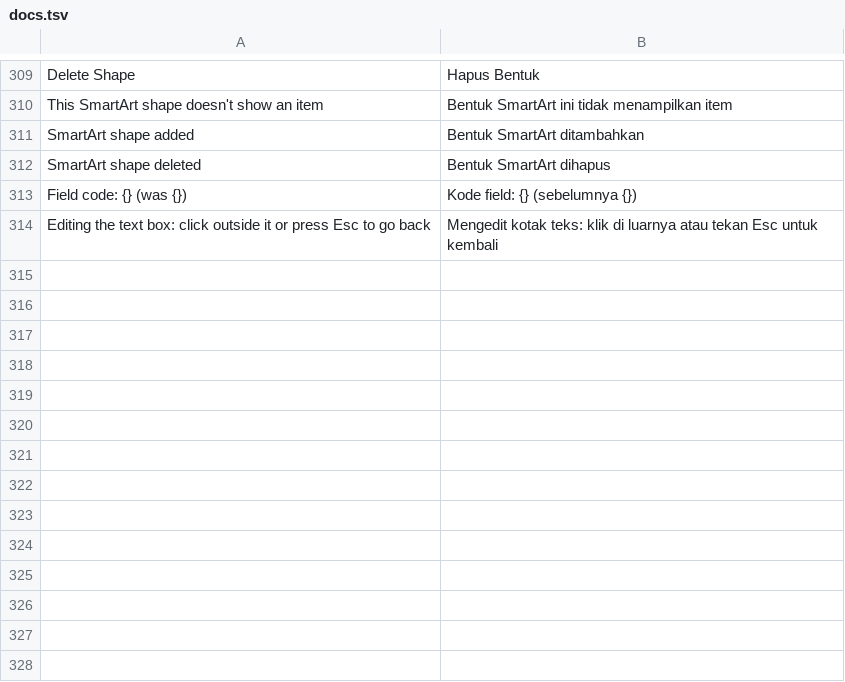
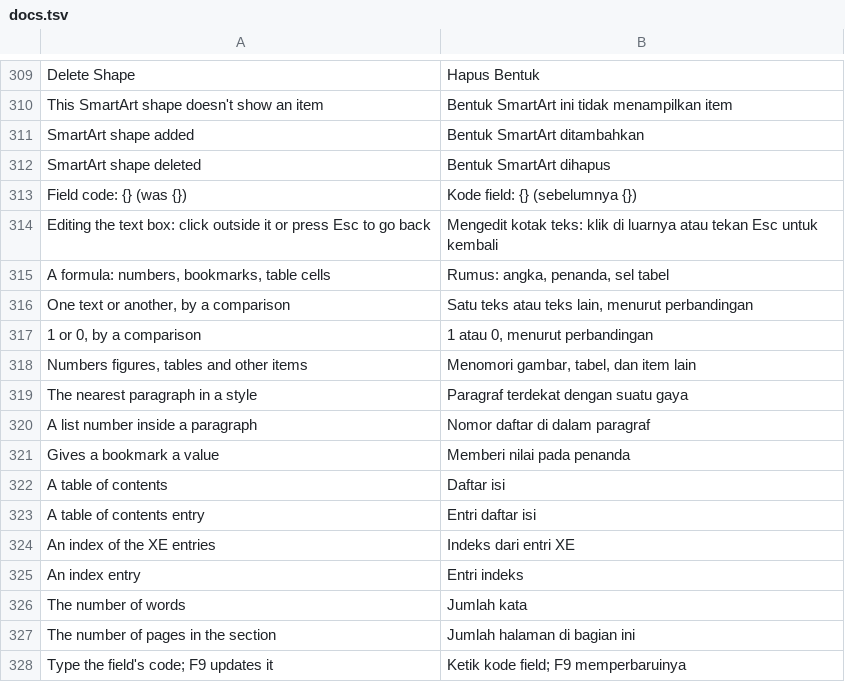
Before and after one commit to dzulfikar08/kantor, a TSV file: crates/kantor_ui/i18n/docs.tsv, drawn as a sheet; only a part is shown, gaps mark what is left out; the diff names each change by its address in the sheet, - before the commit and + after, or states it on an @@ line.

Commit message:
Docs: formula fields, IF, COMPARE, STYLEREF, LISTNUM, SET, simple INDEX worked out; TOC \b and \f; Ctrl+F9 types the code inline; Insert Field lists more fields

```diff
--- a/crates/kantor_ui/i18n/docs.tsv
+++ b/crates/kantor_ui/i18n/docs.tsv
+row 315: A formula: numbers, bookmarks, table cells | Rumus: angka, penanda, sel tabel
+row 316: One text or another, by a comparison | Satu teks atau teks lain, menurut perbandingan
+row 317: 1 or 0, by a comparison | 1 atau 0, menurut perbandingan
+row 318: Numbers figures, tables and other items | Menomori gambar, tabel, dan item lain
+row 319: The nearest paragraph in a style | Paragraf terdekat dengan suatu gaya
+row 320: A list number inside a paragraph | Nomor daftar di dalam paragraf
+row 321: Gives a bookmark a value | Memberi nilai pada penanda
+row 322: A table of contents | Daftar isi
+row 323: A table of contents entry | Entri daftar isi
+row 324: An index of the XE entries | Indeks dari entri XE
+row 325: An index entry | Entri indeks
+row 326: The number of words | Jumlah kata
+row 327: The number of pages in the section | Jumlah halaman di bagian ini
+row 328: Type the field's code; F9 updates it | Ketik kode field; F9 memperbaruinya
```
Also changed, not shown: 6 other files.
